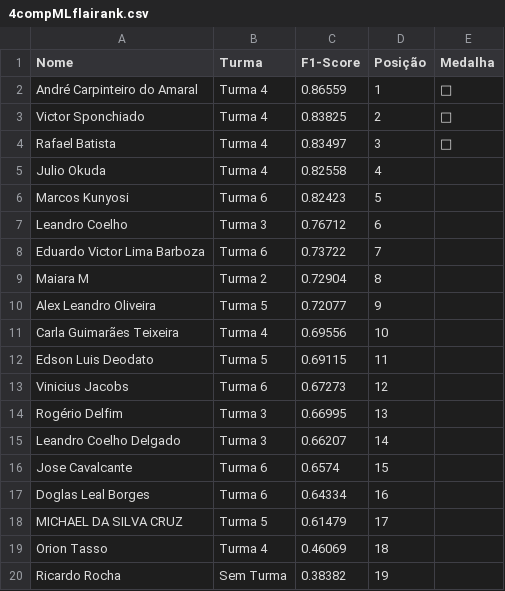
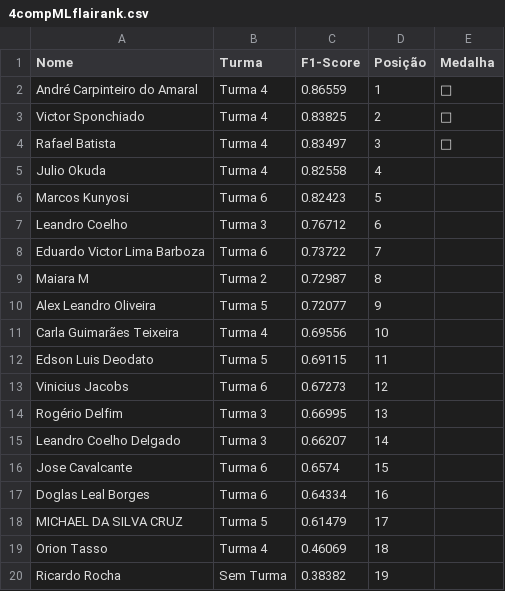
Before and after one commit to gitflai/ranking, a CSV file: 4compMLflairank.csv, drawn as a sheet.

```diff
--- a/4compMLflairank.csv
+++ b/4compMLflairank.csv
@@ -8,3 +8,3 @@ Leandro Coelho,Turma 3,0.76712,6,
 Eduardo Victor Lima Barboza,Turma 6,0.73722,7,
-Maiara M,Turma 2,0.72904,8,
+Maiara M,Turma 2,0.72987,8,
 Alex Leandro Oliveira,Turma 5,0.72077,9,
```
Also changed, not shown: 4compMLflai.csv.
